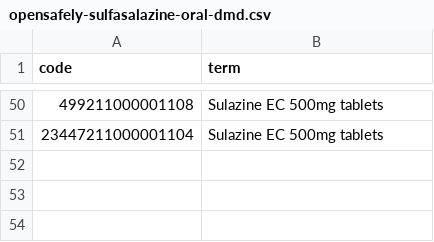
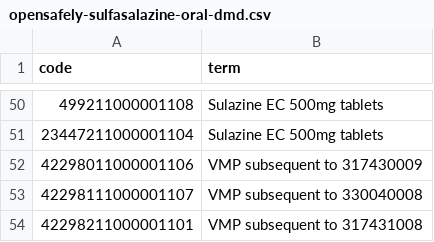
Before and after one commit to markdrussell/OpenSAFELY, a CSV file: codelists/opensafely-sulfasalazine-oral-dmd.csv, drawn as a sheet; only a part is shown, gaps mark what is left out.

```diff
--- a/codelists/opensafely-sulfasalazine-oral-dmd.csv
+++ b/codelists/opensafely-sulfasalazine-oral-dmd.csv
@@ -51 +51,4 @@ code,term
 23447211000001104,Sulazine EC 500mg tablets
+42298011000001106,VMP subsequent to 317430009
+42298111000001107,VMP subsequent to 330040008
+42298211000001101,VMP subsequent to 317431008
```
Also changed, not shown: codelists/opensafely-dmards.csv, codelists/opensafely-hydroxychloroquine.csv, 1 other file.
